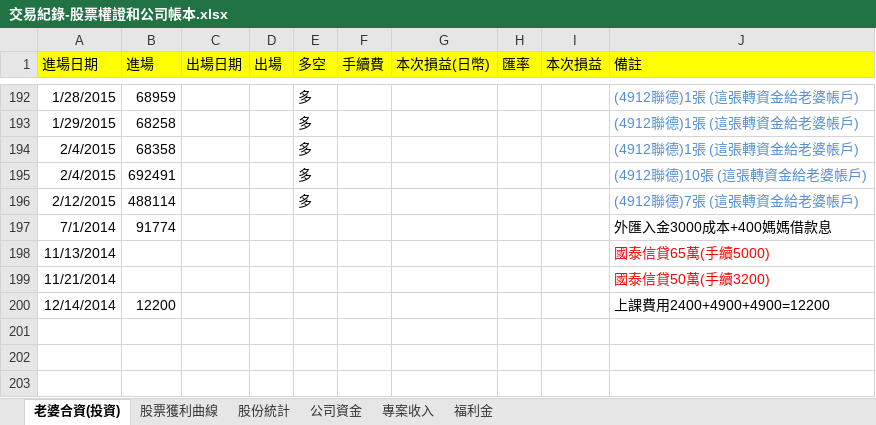
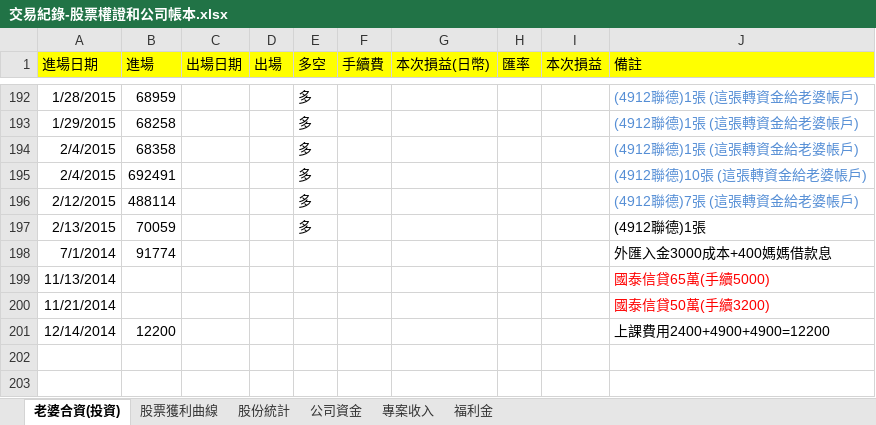
Before and after one commit to dada2cindy/tradeuse-dada2cindy, an Excel workbook: 交易紀錄/交易紀錄-股票權證和公司帳本.xlsx, sheet 老婆合資(投資), drawn as a sheet; only a part is shown, gaps mark what is left out; the shorter side is filled out with more unchanged rows; values as stored, in another font and other column widths than the file's, no borders; the diff names each change by its address in the sheet, - before the commit and + after, or states it on an @@ line.

```diff
--- a/交易紀錄/交易紀錄-股票權證和公司帳本.xlsx (sheet 老婆合資(投資))
+++ b/交易紀錄/交易紀錄-股票權證和公司帳本.xlsx (sheet 老婆合資(投資))
+row 197: 2/13/2015 | 70059 |  |  | 多 |  |  |  |  | (4912聯德)1張
```
Also changed, not shown: charts or pictures.
